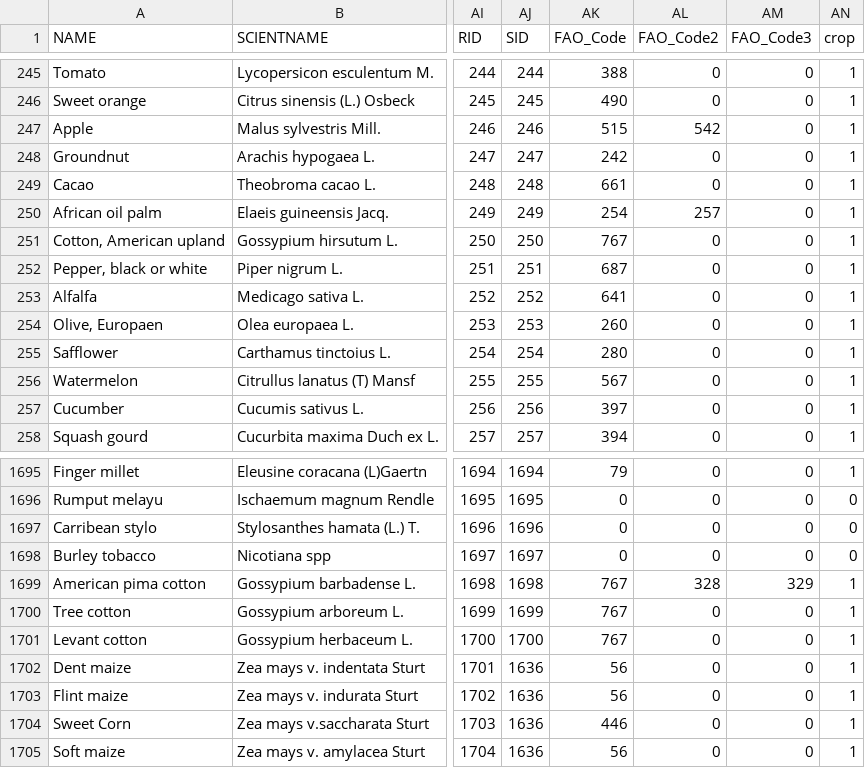
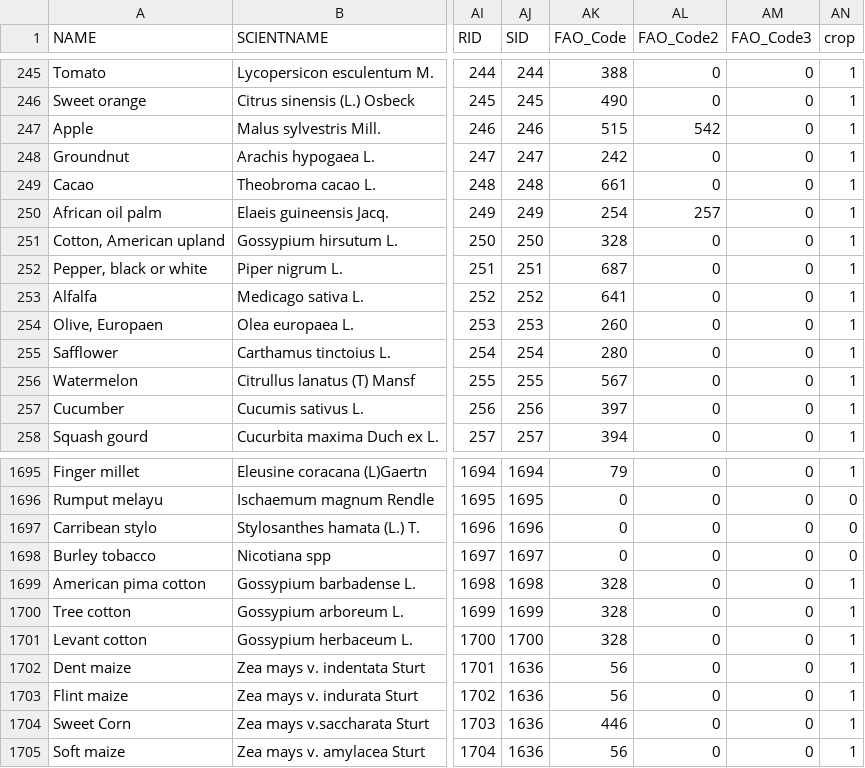
Before and after one commit to AramburuMerlos/globcropdiv, a CSV file: AuxData/Ecocrops.csv, drawn as a sheet; only a part is shown, gaps mark what is left out; the diff names each change by its address in the sheet, - before the commit and + after, or states it on an @@ line.

```diff
--- a/AuxData/Ecocrops.csv
+++ b/AuxData/Ecocrops.csv
-AK251 (FAO_Code): 767
+AK251 (FAO_Code): 328
-AK1699:AK1701 (FAO_Code): 767
+AK1699:AK1701 (FAO_Code): 328
-AL1699 (FAO_Code2): 328
+AL1699 (FAO_Code2): 0
-AM1699 (FAO_Code3): 329
+AM1699 (FAO_Code3): 0
```
Also changed, not shown: 10 other files.
